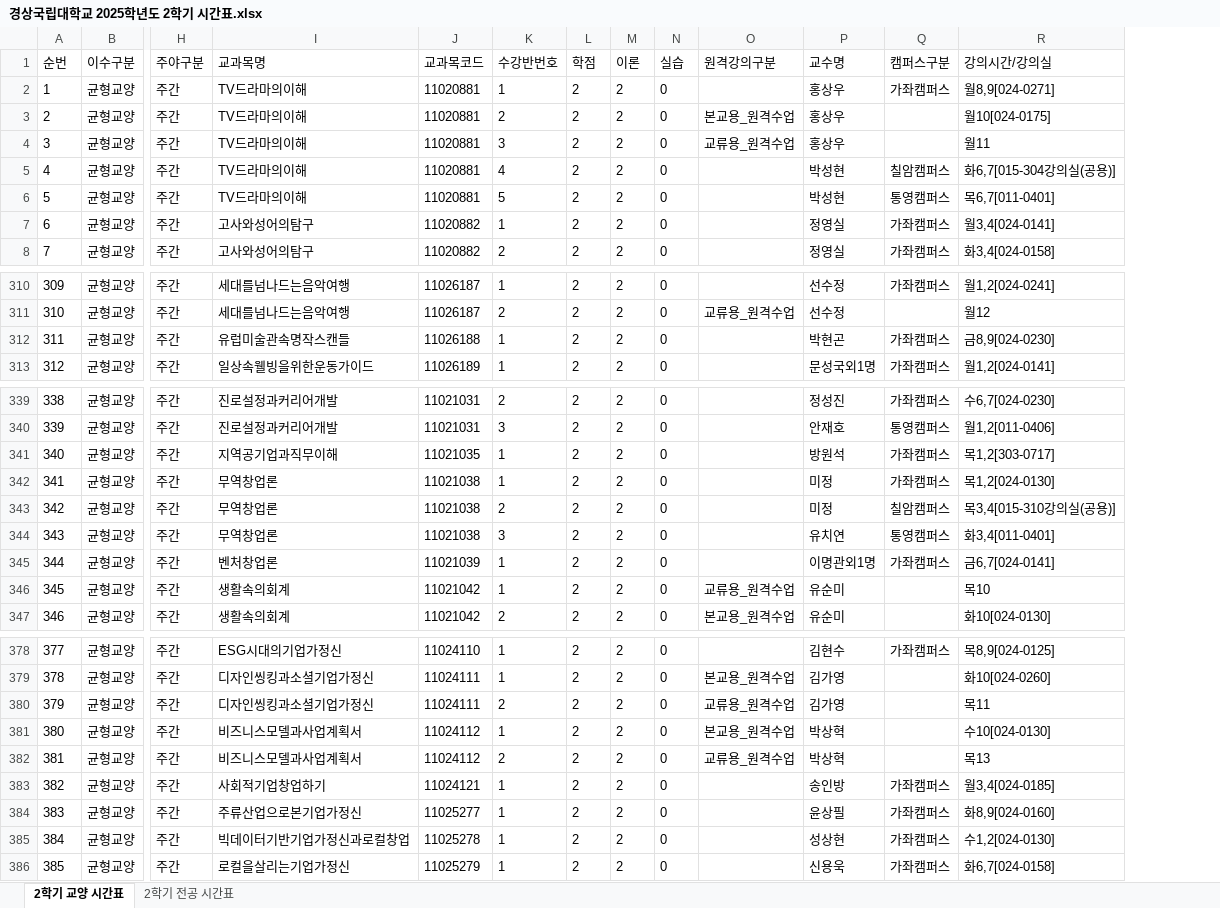
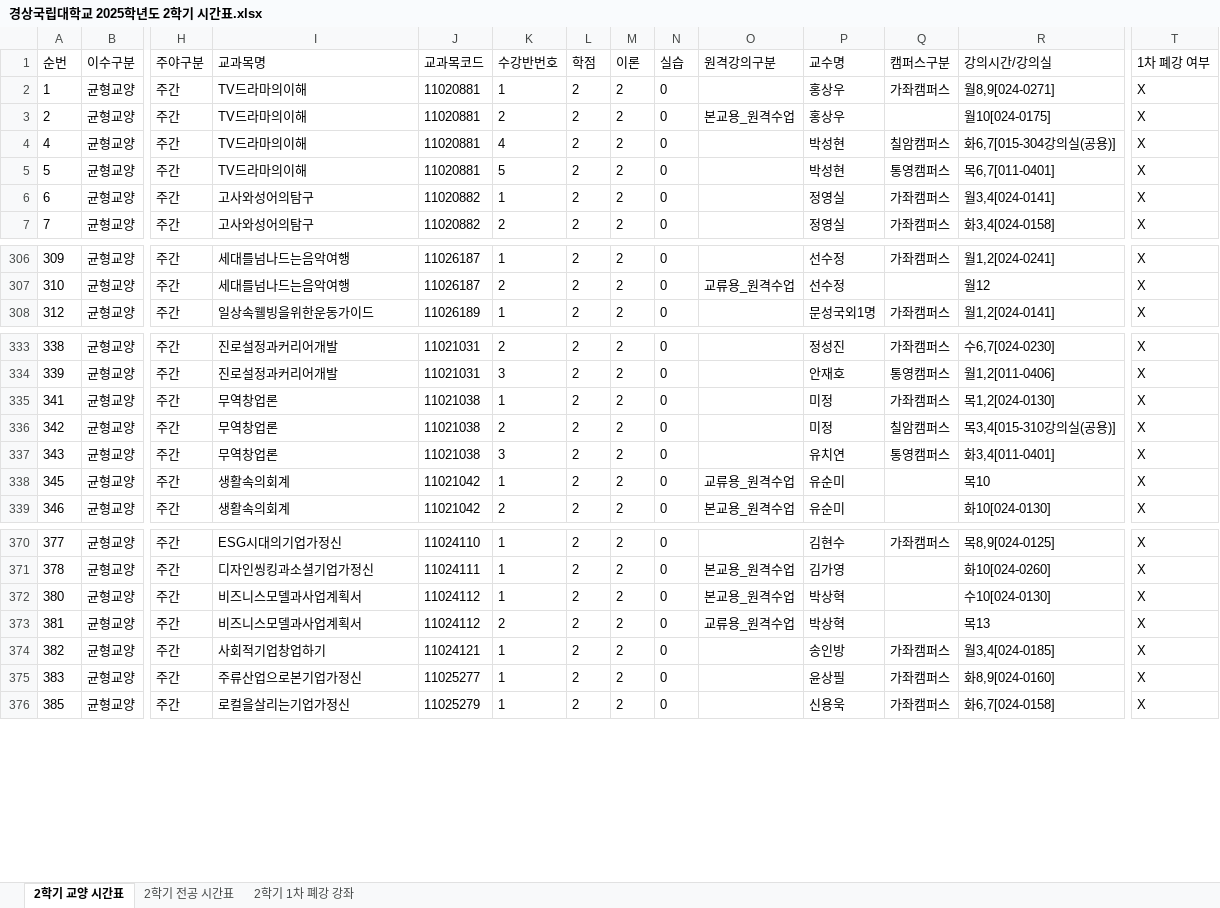
Before and after one commit to youngchaurachacha/gnu-timetable, an Excel workbook: 경상국립대학교 2025학년도 2학기 시간표.xlsx, sheet 2학기 교양 시간표, drawn as a sheet; only a part is shown, gaps mark what is left out; values as stored, in another font and other column widths than the file's, no borders; table styles not drawn; removed rows and columns are numbered as before the commit, all else as after; rows hold the shown columns only; the diff covers the shown part only; the diff names each change by its address in the sheet, - before the commit and + after, or states it on an @@ line.

```diff
--- a/경상국립대학교 2025학년도 2학기 시간표.xlsx (sheet 2학기 교양 시간표)
+++ b/경상국립대학교 2025학년도 2학기 시간표.xlsx (sheet 2학기 교양 시간표)
+sheet tab: 2학기 1차 폐강 강좌
+column T (1차 폐강 여부), rows 2-7: all X; rows 306-308: all X; rows 333-339: all X; rows 370-376: all X
-row 4: 3 | 균형교양 | 주간 | TV드라마의이해 | 11020881 | 3 | 2 | 2 | 0 | 교류용_원격수업 | 홍상우 |  | 월11
-row 312: 311 | 균형교양 | 주간 | 유럽미술관속명작스캔들 | 11026188 | 1 | 2 | 2 | 0 |  | 박현곤 | 가좌캠퍼스 | 금8,9[024-0230]
-row 341: 340 | 균형교양 | 주간 | 지역공기업과직무이해 | 11021035 | 1 | 2 | 2 | 0 |  | 방원석 | 가좌캠퍼스 | 목1,2[303-0717]
-row 345: 344 | 균형교양 | 주간 | 벤처창업론 | 11021039 | 1 | 2 | 2 | 0 |  | 이명관외1명 | 가좌캠퍼스 | 금6,7[024-0141]
-row 380: 379 | 균형교양 | 주간 | 디자인씽킹과소셜기업가정신 | 11024111 | 2 | 2 | 2 | 0 | 교류용_원격수업 | 김가영 |  | 목11
-row 385: 384 | 균형교양 | 주간 | 빅데이터기반기업가정신과로컬창업 | 11025278 | 1 | 2 | 2 | 0 |  | 성상현 | 가좌캠퍼스 | 수1,2[024-0130]
```
Also changed, not shown: 29 removed rows elsewhere in this sheet, sheet 2학기 전공 시간표.
